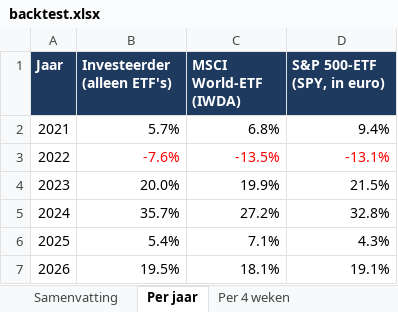
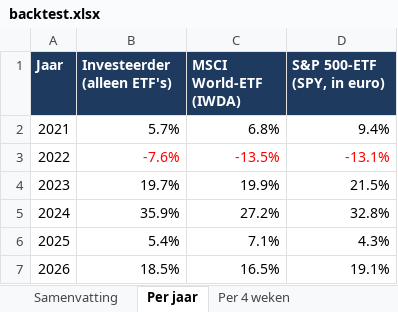
Before and after one commit to Sewpersonic/trend-agent, an Excel workbook: backtest/controle-alleen-etf/backtest.xlsx, sheet Per jaar, drawn as a sheet; values as stored, in another font and other column widths than the file's, no borders; the diff names each change by its address in the sheet, - before the commit and + after, or states it on an @@ line.

```diff
--- a/backtest/controle-alleen-etf/backtest.xlsx (sheet Per jaar)
+++ b/backtest/controle-alleen-etf/backtest.xlsx (sheet Per jaar)
-B4 (Investeerder (alleen ETF's)): 20.0%
+B4 (Investeerder (alleen ETF's)): 19.7%
-B5 (Investeerder (alleen ETF's)): 35.7%
+B5 (Investeerder (alleen ETF's)): 35.9%
-B7 (Investeerder (alleen ETF's)): 19.5%
+B7 (Investeerder (alleen ETF's)): 18.5%
-C7 (MSCI World-ETF (IWDA)): 18.1%
+C7 (MSCI World-ETF (IWDA)): 16.5%
```
Also changed, not shown: sheet Trades, sheet Waardeverloop, sheet Samenvatting, sheet Per 4 weken, backtest/controle-zonder-crypto/backtest.xlsx, backtest/investeerder/backtest.xlsx, 9 other files.
